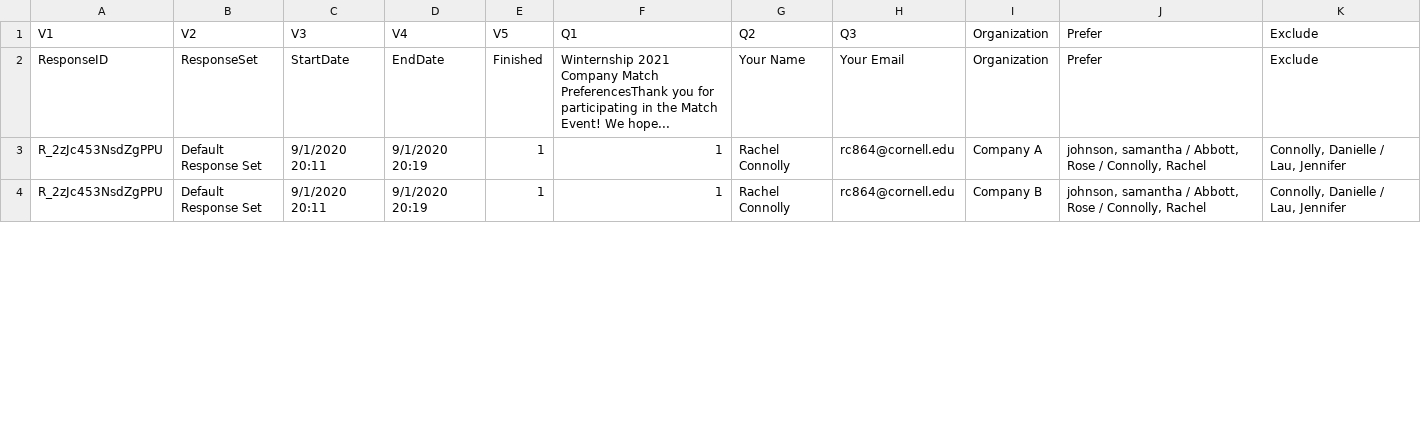
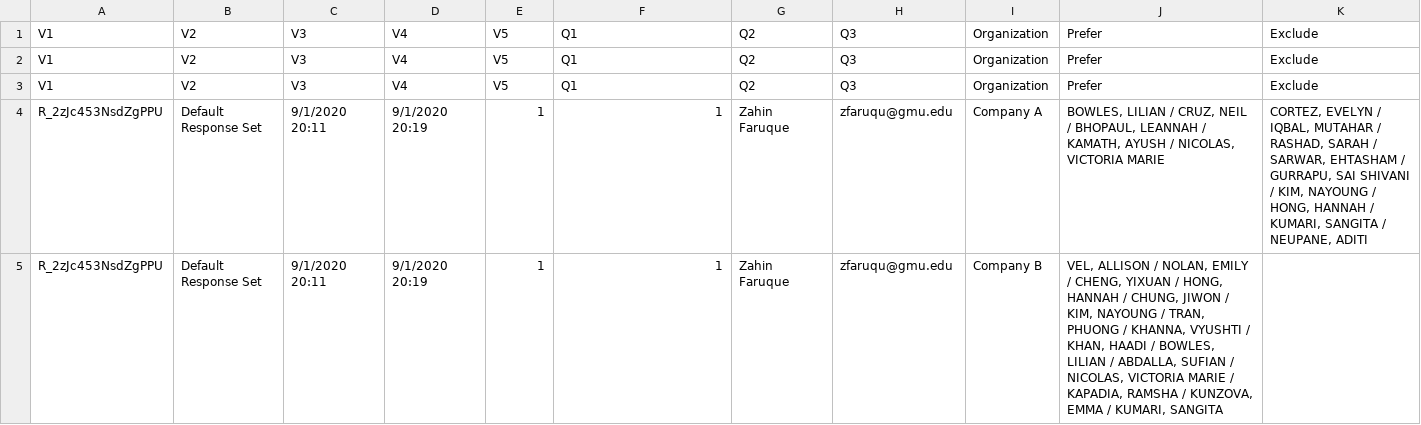
Before and after one commit to aka-andi/winternship-matching, a CSV file: data/company_pref.csv, drawn as a sheet; only a part is shown; the diff covers the shown part only.

```diff
--- a/data/company_pref.csv
+++ b/data/company_pref.csv
@@ -1,4 +1,5 @@
 V1,V2,V3,V4,V5,Q1,Q2,Q3,Organization,Prefer,Exclude
-ResponseID,ResponseSet,StartDate,EndDate,Finished,Winternship 2021 Company Match PreferencesThank you for participating in the Match Event! We hope...,Your Name,Your Email,Organization,Prefer,Exclude
-R_2zJc453NsdZgPPU,Default Response Set,9/1/2020 20:11,9/1/2020 20:19,1,1,Rachel Connolly,rc864@cornell.edu,Company A,"johnson, samantha / Abbott, Rose / Connolly, Rachel","Connolly, Danielle / Lau, Jennifer"
-R_2zJc453NsdZgPPU,Default Response Set,9/1/2020 20:11,9/1/2020 20:19,1,1,Rachel Connolly,rc864@cornell.edu,Company B,"johnson, samantha / Abbott, Rose / Connolly, Rachel","Connolly, Danielle / Lau, Jennifer"
+V1,V2,V3,V4,V5,Q1,Q2,Q3,Organization,Prefer,Exclude
+V1,V2,V3,V4,V5,Q1,Q2,Q3,Organization,Prefer,Exclude
+R_2zJc453NsdZgPPU,Default Response Set,9/1/2020 20:11,9/1/2020 20:19,1,1,Zahin Faruque,zfaruqu@gmu.edu,Company A,"BOWLES, LILIAN / CRUZ, NEIL / BHOPAUL, LEANNAH / KAMATH, AYUSH / NICOLAS, VICTORIA MARIE","CORTEZ, EVELYN / IQBAL, MUTAHAR / RASHAD, SARAH / SARWAR, EHTASHAM / GURRAPU, SAI SHIVANI / KIM, NAYOUNG / HONG, HANNAH / KUMARI, SANGITA / NEUPANE, ADITI"
+R_2zJc453NsdZgPPU,Default Response Set,9/1/2020 20:11,9/1/2020 20:19,1,1,Zahin Faruque,zfaruqu@gmu.edu,Company B,"VEL, ALLISON / NOLAN, EMILY / CHENG, YIXUAN / HONG, HANNAH / CHUNG, JIWON / KIM, NAYOUNG / TRAN, PHUONG / KHANNA, VYUSHTI / KHAN, HAADI / BOWLES, LILIAN / ABDALLA, SUFIAN / NICOLAS, VICTORIA MARIE / KAPADIA, RAMSHA / KUNZOVA, EMMA / KUMARI, SANGITA",
```
Also changed, not shown: 1 added row and 12 edited cells elsewhere in this file, 15 other files.
